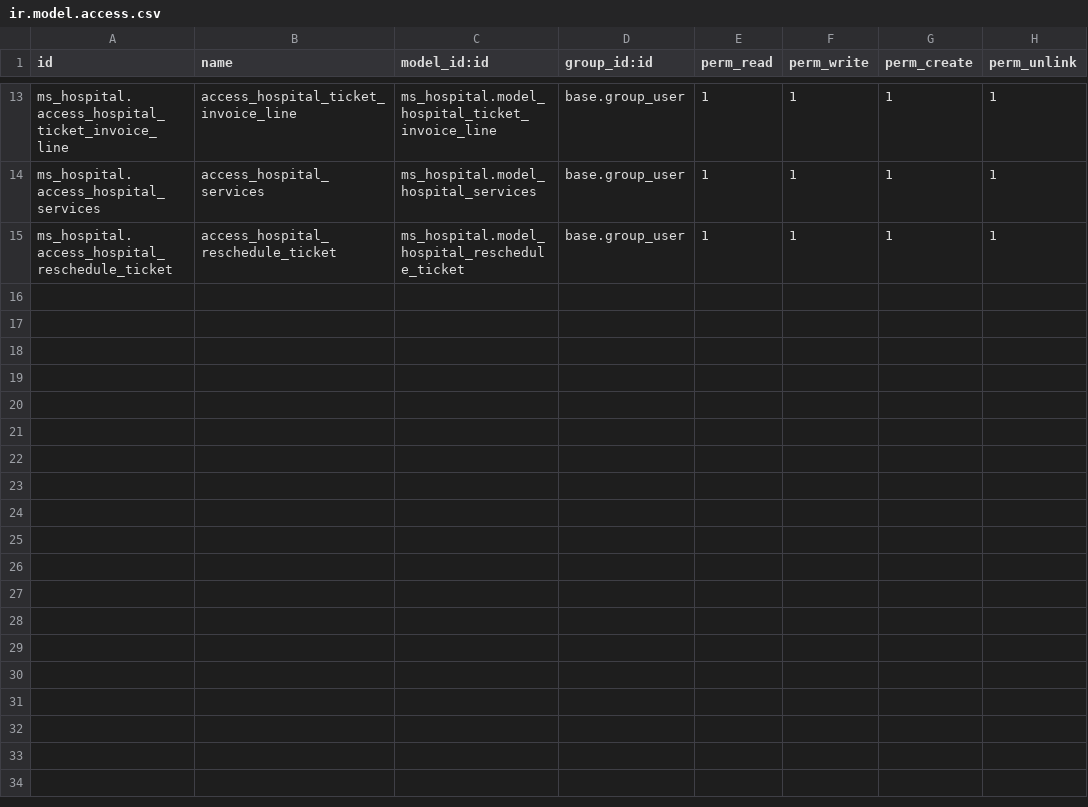
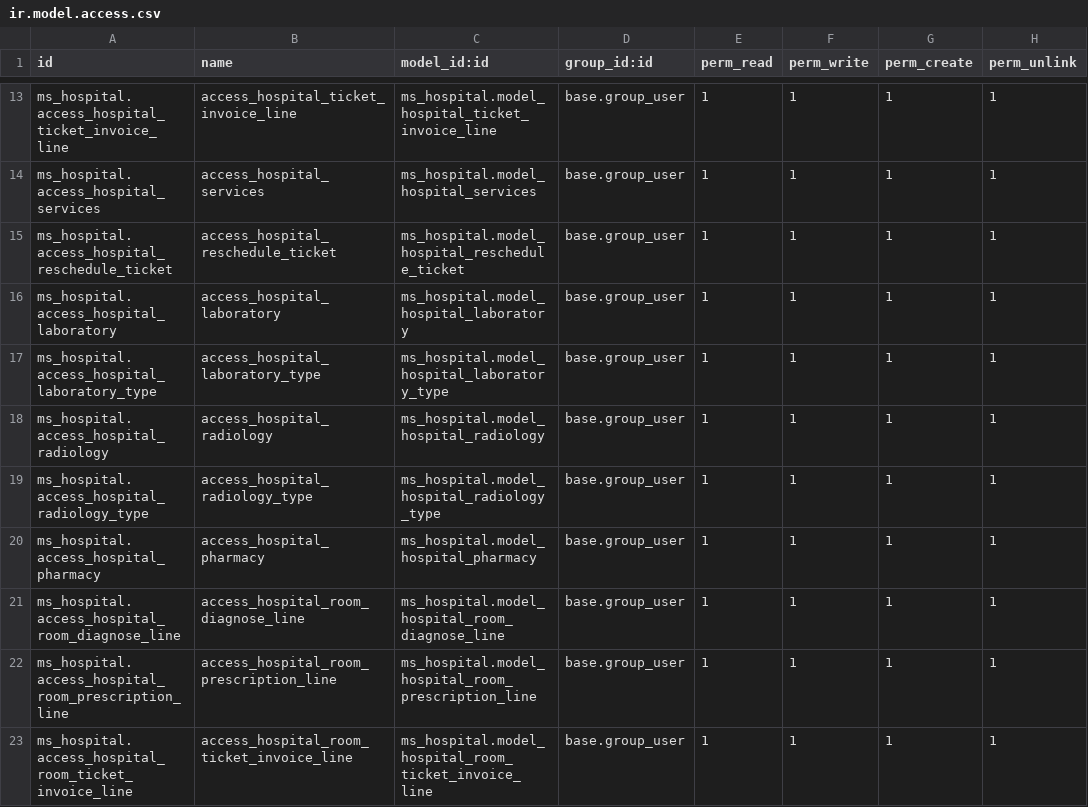
Before and after one commit to medosobh/ms_clinic, a CSV file: security/ir.model.access.csv, drawn as a sheet; only a part is shown, gaps mark what is left out; the diff names each change by its address in the sheet, - before the commit and + after, or states it on an @@ line.

```diff
--- a/security/ir.model.access.csv
+++ b/security/ir.model.access.csv
+row 16: ms_hospital.access_hospital_laboratory | access_hospital_laboratory | ms_hospital.model_hospital_laboratory | base.group_user | 1 | 1 | 1 | 1
+row 17: ms_hospital.access_hospital_laboratory_type | access_hospital_laboratory_type | ms_hospital.model_hospital_laboratory_type | base.group_user | 1 | 1 | 1 | 1
+row 18: ms_hospital.access_hospital_radiology | access_hospital_radiology | ms_hospital.model_hospital_radiology | base.group_user | 1 | 1 | 1 | 1
+row 19: ms_hospital.access_hospital_radiology_type | access_hospital_radiology_type | ms_hospital.model_hospital_radiology_type | base.group_user | 1 | 1 | 1 | 1
+row 20: ms_hospital.access_hospital_pharmacy | access_hospital_pharmacy | ms_hospital.model_hospital_pharmacy | base.group_user | 1 | 1 | 1 | 1
+row 21: ms_hospital.access_hospital_room_diagnose_line | access_hospital_room_diagnose_line | ms_hospital.model_hospital_room_diagnose_line | base.group_user | 1 | 1 | 1 | 1
+row 22: ms_hospital.access_hospital_room_prescription_line | access_hospital_room_prescription_line | ms_hospital.model_hospital_room_prescription_line | base.group_user | 1 | 1 | 1 | 1
+row 23: ms_hospital.access_hospital_room_ticket_invoice_line | access_hospital_room_ticket_invoice_line | ms_hospital.model_hospital_room_ticket_invoice_line | base.group_user | 1 | 1 | 1 | 1
```
Also changed, not shown: 7 other files.
